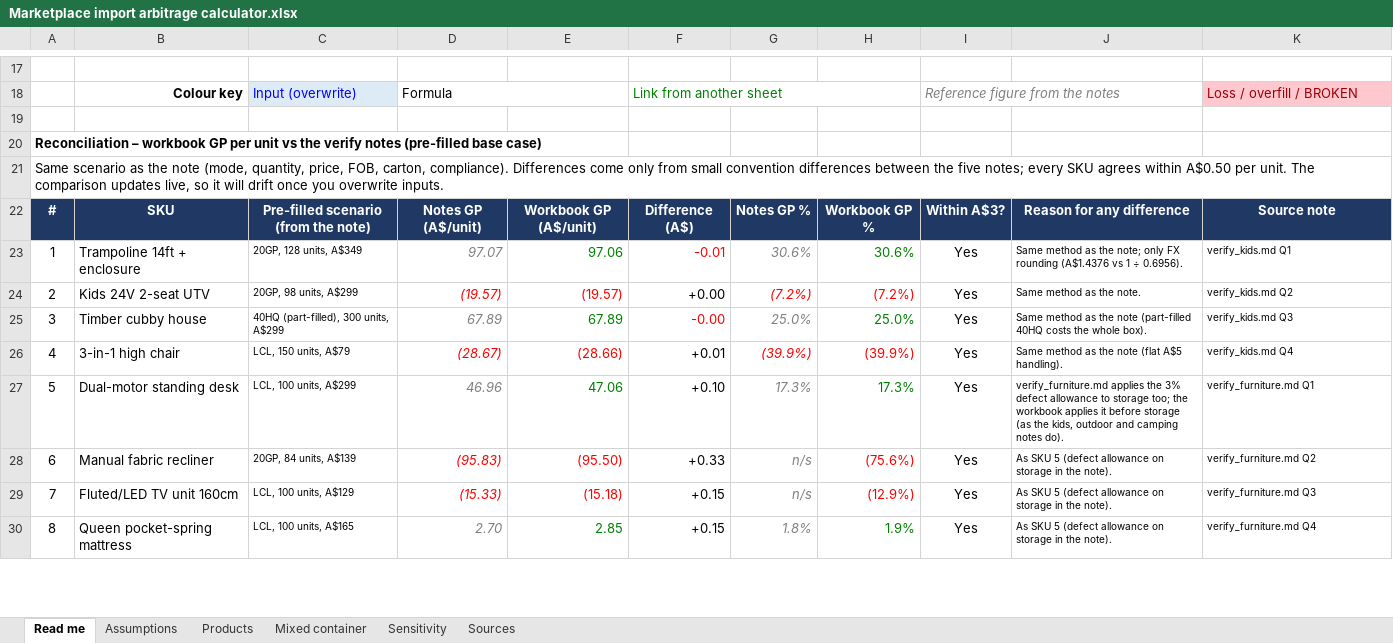
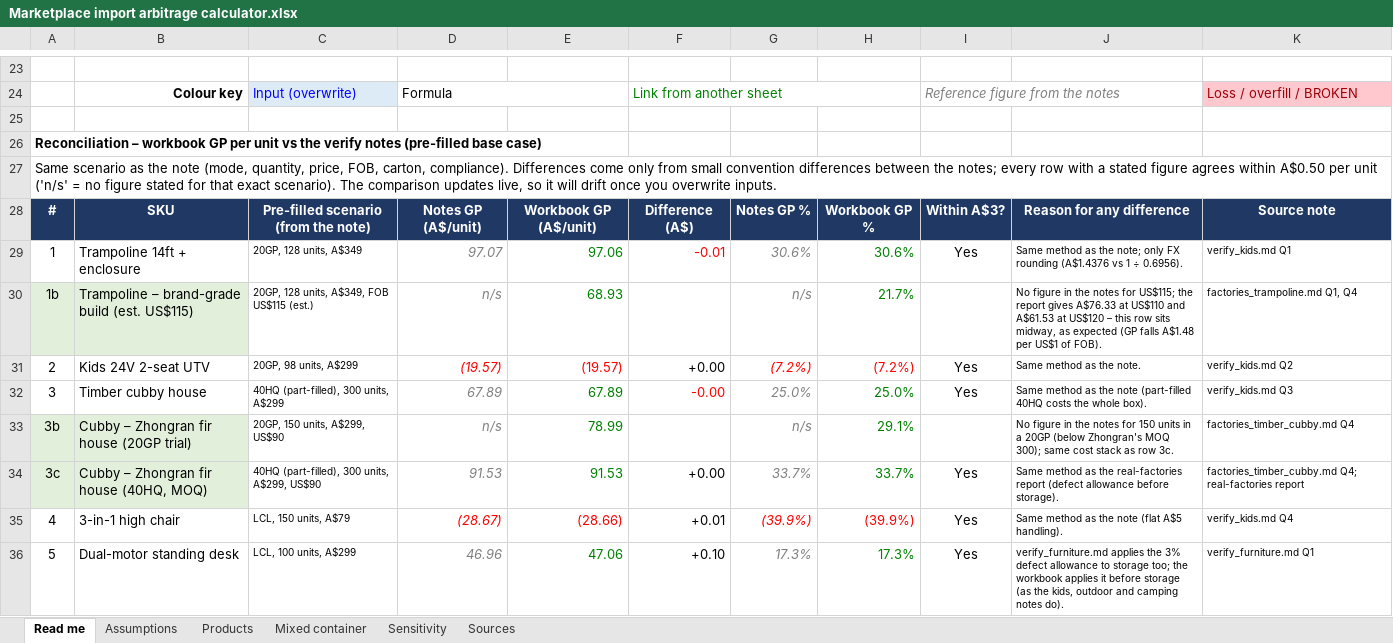
Before and after one commit to TehbynDFRNT/ClaudeCloud, an Excel workbook: reports/Marketplace import arbitrage calculator.xlsx, sheet Read me, drawn as a sheet; only a part is shown, gaps mark what is left out; the shorter side is filled out with more unchanged rows; values as stored, in another font and other column widths than the file's, no borders; conditional formats not drawn; the diff covers the shown part only; the diff names each change by its address in the sheet, - before the commit and + after, or states it on an @@ line.

```diff
--- a/reports/Marketplace import arbitrage calculator.xlsx (sheet Read me)
+++ b/reports/Marketplace import arbitrage calculator.xlsx (sheet Read me)
@@ column A renumbered between rows 7 and 27 @@
+row 30: 1b | Trampoline – brand-grade build (est. US$115) | 20GP, 128 units, A$349, FOB US$115 (est.) | n/s | 68.93 |  | n/s | 21.7% |  | No figure in the notes for US$115; the report gives A$76.33 at US$110 and A$61.53 at US$120 – this row sits midway, as expected (GP falls A$1.48 per US$1 of FOB). | factories_trampoline.md Q1, Q4
+row 33: 3b | Cubby – Zhongran fir house (20GP trial) | 20GP, 150 units, A$299, US$90 | n/s | 78.99 |  | n/s | 29.1% |  | No figure in the notes for 150 units in a 20GP (below Zhongran's MOQ 300); same cost stack as row 3c. | factories_timber_cubby.md Q4
+row 34: 3c | Cubby – Zhongran fir house (40HQ, MOQ) | 40HQ (part-filled), 300 units, A$299, US$90 | 91.53 | 91.53 | +0.00 | 33.7% | 33.7% | Yes | Same method as the real-factories report (defect allowance before storage). | factories_timber_cubby.md Q4; real-factories report
```
Also changed, not shown: 12 added rows, cell formats and merged cells elsewhere in this sheet, sheet Sources, sheet Products, sheet Sensitivity, sheet Mixed container, formulas that keep their value.
